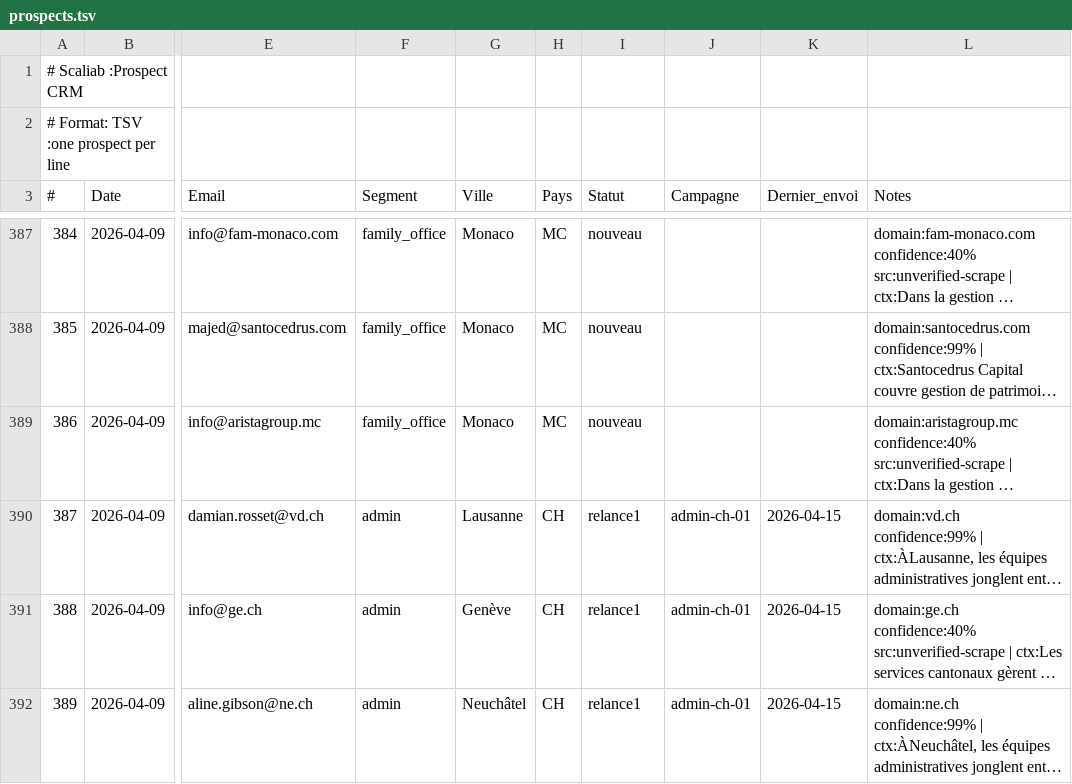
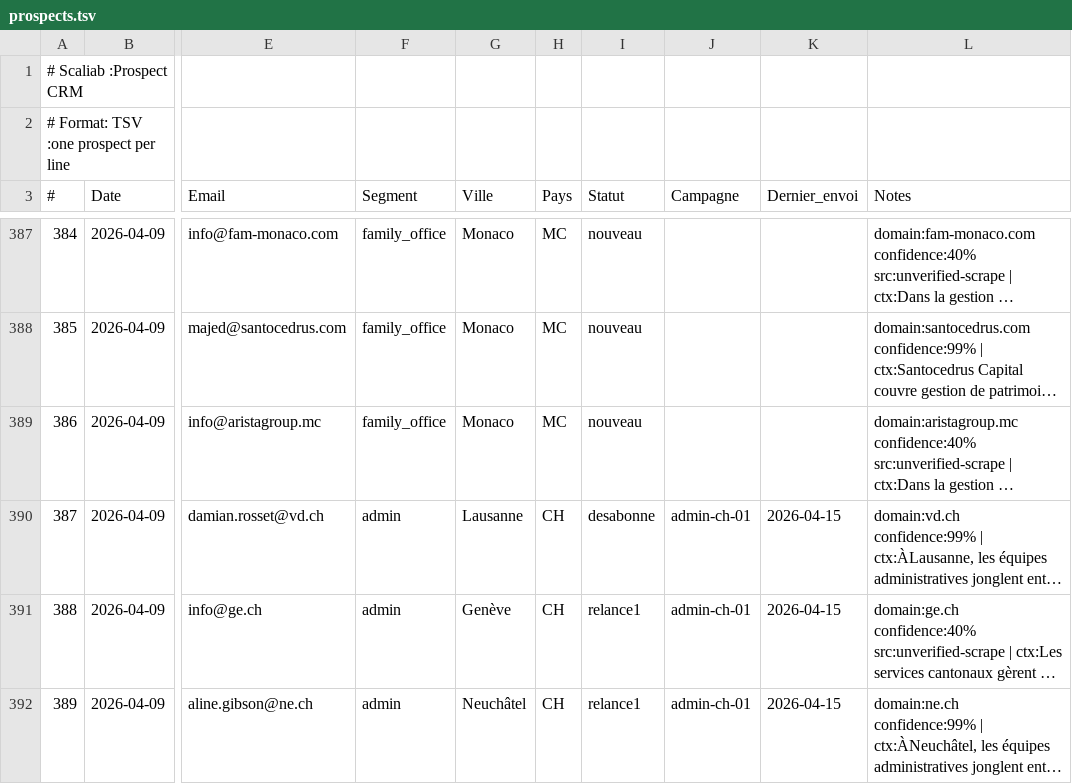
Before and after one commit to vandervan0001/career-ops, a TSV file: data/prospects.tsv, drawn as a sheet; only a part is shown, gaps mark what is left out; long unchanged cells end in …; the diff names each change by its address in the sheet, - before the commit and + after, or states it on an @@ line.

```diff
--- a/data/prospects.tsv
+++ b/data/prospects.tsv
-I390 (Statut): relance1
+I390 (Statut): desabonne
```
